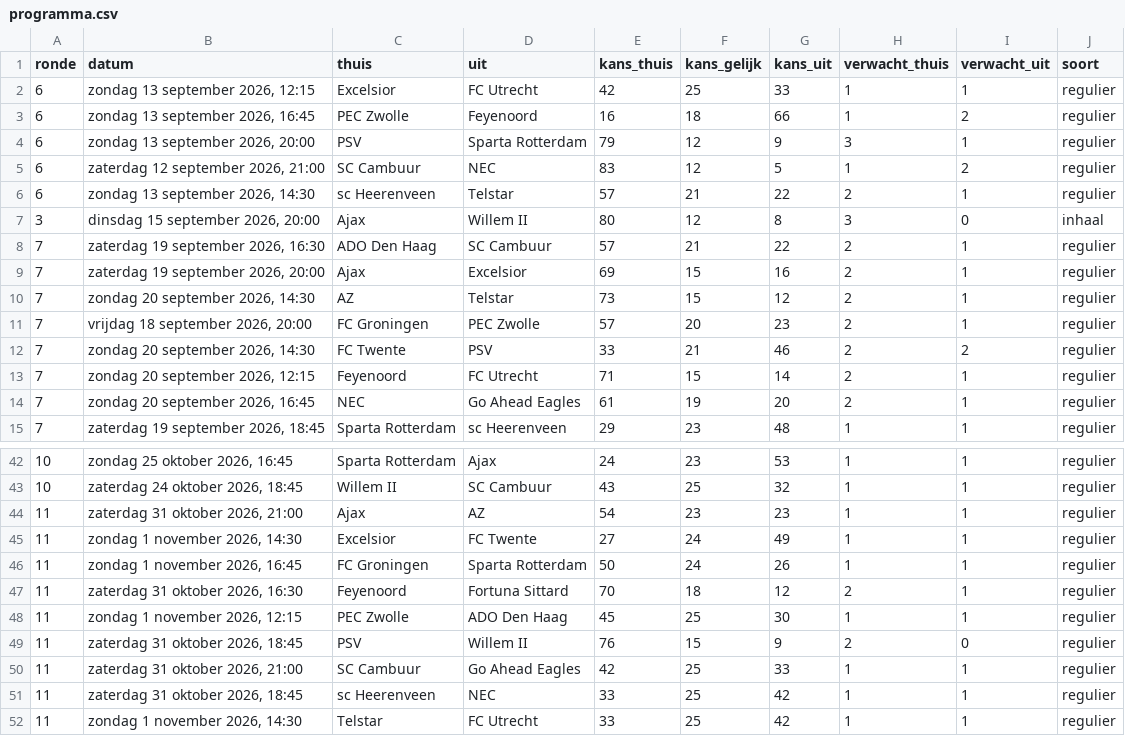
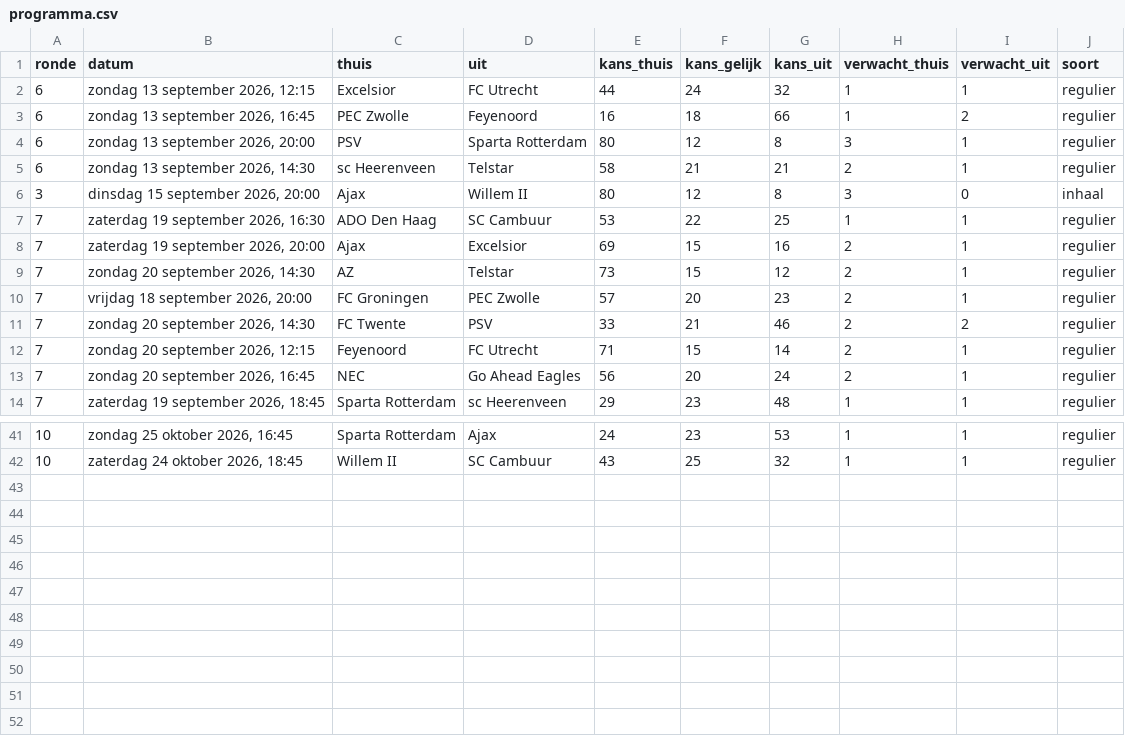
Before and after one commit to tajschneider/eredivisie-data-cvhj2027, a CSV file: programma.csv, drawn as a sheet; only a part is shown, gaps mark what is left out.

```diff
--- a/programma.csv
+++ b/programma.csv
@@ -1,9 +1,8 @@
 ronde,datum,thuis,uit,kans_thuis,kans_gelijk,kans_uit,verwacht_thuis,verwacht_uit,soort
-6,"zondag 13 september 2026, 12:15",Excelsior,FC Utrecht,42,25,33,1,1,regulier
+6,"zondag 13 september 2026, 12:15",Excelsior,FC Utrecht,44,24,32,1,1,regulier
 6,"zondag 13 september 2026, 16:45",PEC Zwolle,Feyenoord,16,18,66,1,2,regulier
-6,"zondag 13 september 2026, 20:00",PSV,Sparta Rotterdam,79,12,9,3,1,regulier
-6,"zaterdag 12 september 2026, 21:00",SC Cambuur,NEC,83,12,5,1,2,regulier
-6,"zondag 13 september 2026, 14:30",sc Heerenveen,Telstar,57,21,22,2,1,regulier
+6,"zondag 13 september 2026, 20:00",PSV,Sparta Rotterdam,80,12,8,3,1,regulier
+6,"zondag 13 september 2026, 14:30",sc Heerenveen,Telstar,58,21,21,2,1,regulier
 3,"dinsdag 15 september 2026, 20:00",Ajax,Willem II,80,12,8,3,0,inhaal
-7,"zaterdag 19 september 2026, 16:30",ADO Den Haag,SC Cambuur,57,21,22,2,1,regulier
+7,"zaterdag 19 september 2026, 16:30",ADO Den Haag,SC Cambuur,53,22,25,1,1,regulier
 7,"zaterdag 19 september 2026, 20:00",Ajax,Excelsior,69,15,16,2,1,regulier
@@ -13,3 +12,3 @@ ronde,datum,thuis,uit,kans_thuis,kans_gelijk,kans_uit,verwacht_thuis,verwacht_ui
 7,"zondag 20 september 2026, 12:15",Feyenoord,FC Utrecht,71,15,14,2,1,regulier
-7,"zondag 20 september 2026, 16:45",NEC,Go Ahead Eagles,61,19,20,2,1,regulier
+7,"zondag 20 september 2026, 16:45",NEC,Go Ahead Eagles,56,20,24,2,1,regulier
 7,"zaterdag 19 september 2026, 18:45",Sparta Rotterdam,sc Heerenveen,29,23,48,1,1,regulier
@@ -43,10 +42 @@ ronde,datum,thuis,uit,kans_thuis,kans_gelijk,kans_uit,verwacht_thuis,verwacht_ui
 10,"zaterdag 24 oktober 2026, 18:45",Willem II,SC Cambuur,43,25,32,1,1,regulier
-11,"zaterdag 31 oktober 2026, 21:00",Ajax,AZ,54,23,23,1,1,regulier
-11,"zondag 1 november 2026, 14:30",Excelsior,FC Twente,27,24,49,1,1,regulier
-11,"zondag 1 november 2026, 16:45",FC Groningen,Sparta Rotterdam,50,24,26,1,1,regulier
-11,"zaterdag 31 oktober 2026, 16:30",Feyenoord,Fortuna Sittard,70,18,12,2,1,regulier
-11,"zondag 1 november 2026, 12:15",PEC Zwolle,ADO Den Haag,45,25,30,1,1,regulier
-11,"zaterdag 31 oktober 2026, 18:45",PSV,Willem II,76,15,9,2,0,regulier
-11,"zaterdag 31 oktober 2026, 21:00",SC Cambuur,Go Ahead Eagles,42,25,33,1,1,regulier
-11,"zaterdag 31 oktober 2026, 18:45",sc Heerenveen,NEC,33,25,42,1,1,regulier
-11,"zondag 1 november 2026, 14:30",Telstar,FC Utrecht,33,25,42,1,1,regulier
```
Also changed, not shown: prijzen.csv.
